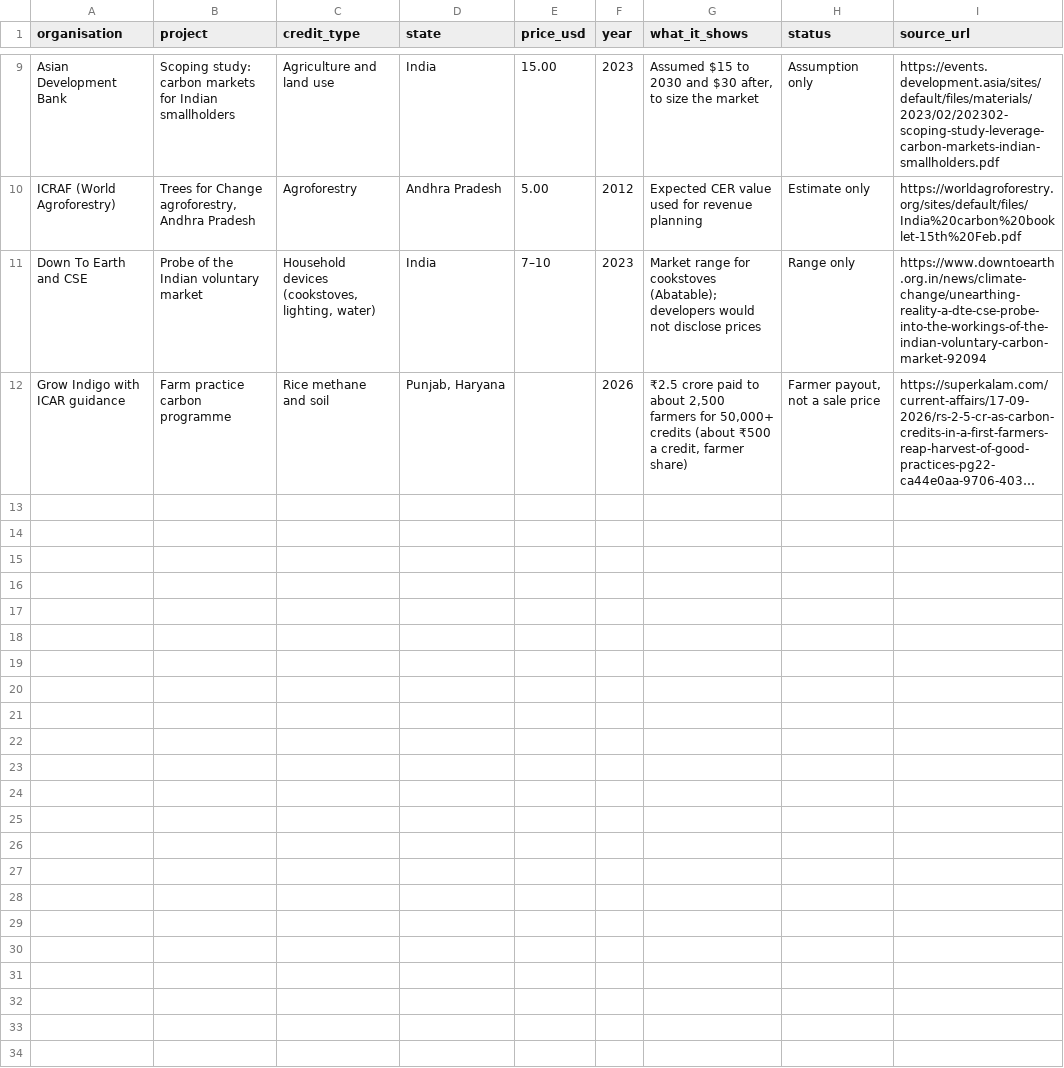
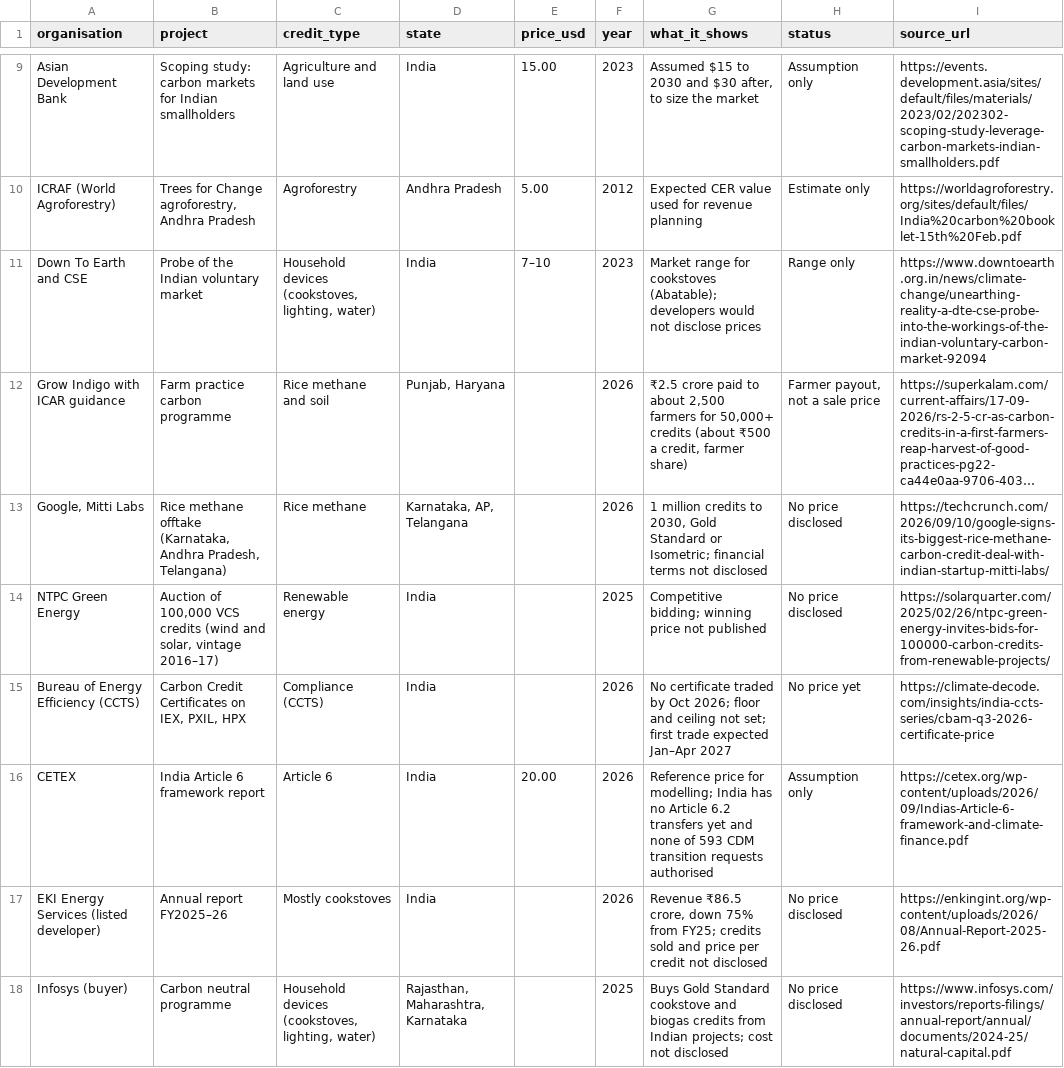
Before and after one commit to mayankmajoka2000-tech/cgem-dashboard, a CSV file: docs/data/evidence.csv, drawn as a sheet; only a part is shown, gaps mark what is left out; long unchanged cells end in …; the diff names each change by its address in the sheet, - before the commit and + after, or states it on an @@ line.

```diff
--- a/docs/data/evidence.csv
+++ b/docs/data/evidence.csv
+row 13: Google, Mitti Labs | Rice methane offtake (Karnataka, Andhra Pradesh, Telangana) | Rice methane | Karnataka, AP, Telangana |  | 2026 | 1 million credits to 2030, Gold Standard or Isometric; financial terms not disclosed | No price disclosed | https://techcrunch.com/2026/09/10/google-signs-its-biggest-rice-methane-carbon-credit-deal-with-indian-startup-mitti-labs/
+row 14: NTPC Green Energy | Auction of 100,000 VCS credits (wind and solar, vintage 2016–17) | Renewable energy | India |  | 2025 | Competitive bidding; winning price not published | No price disclosed | https://solarquarter.com/2025/02/26/ntpc-green-energy-invites-bids-for-100000-carbon-credits-from-renewable-projects/
+row 15: Bureau of Energy Efficiency (CCTS) | Carbon Credit Certificates on IEX, PXIL, HPX | Compliance (CCTS) | India |  | 2026 | No certificate traded by Oct 2026; floor and ceiling not set; first trade expected Jan–Apr 2027 | No price yet | https://climate-decode.com/insights/india-ccts-series/cbam-q3-2026-certificate-price
+row 16: CETEX | India Article 6 framework report | Article 6 | India | 20.00 | 2026 | Reference price for modelling; India has no Article 6.2 transfers yet and none of 593 CDM transition requests authorised | Assumption only | https://cetex.org/wp-content/uploads/2026/09/Indias-Article-6-framework-and-climate-finance.pdf
+row 17: EKI Energy Services (listed developer) | Annual report FY2025–26 | Mostly cookstoves | India |  | 2026 | Revenue ₹86.5 crore, down 75% from FY25; credits sold and price per credit not disclosed | No price disclosed | https://enkingint.org/wp-content/uploads/2026/08/Annual-Report-2025-26.pdf
+row 18: Infosys (buyer) | Carbon neutral programme | Household devices (cookstoves, lighting, water) | Rajasthan, Maharashtra, Karnataka |  | 2025 | Buys Gold Standard cookstove and biogas credits from Indian projects; cost not disclosed | No price disclosed | https://www.infosys.com/investors/reports-filings/annual-report/annual/documents/2024-25/natural-capital.pdf
```
